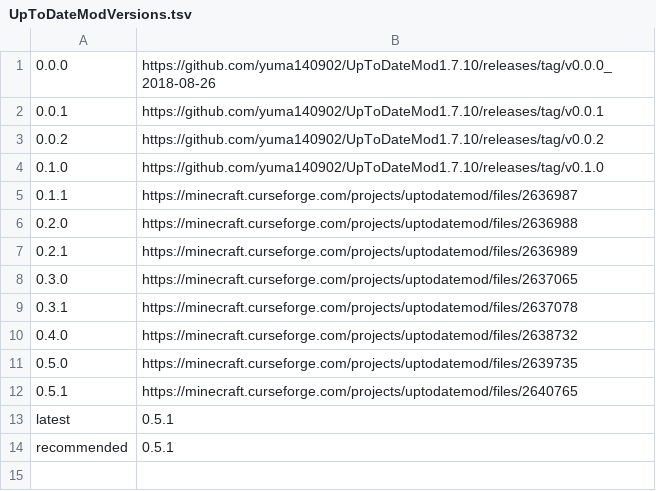
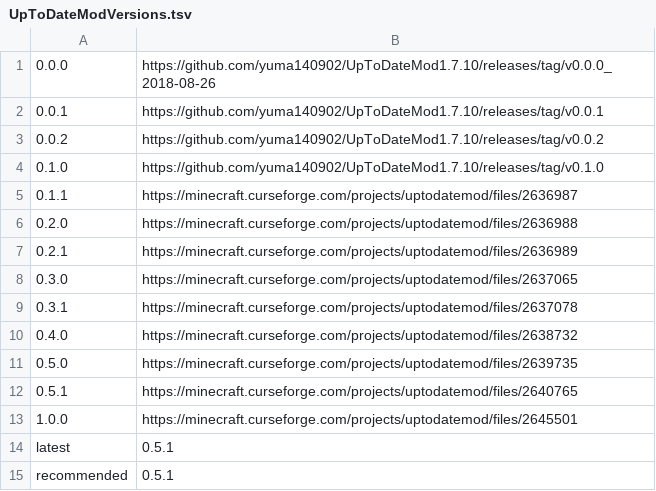
Before and after one commit to yuma140902/UpdateJSON_Forge, a TSV file: UpToDateModVersions.tsv, drawn as a sheet.

Commit message:
Update UpToDateModVersions.tsv

```diff
--- a/UpToDateModVersions.tsv
+++ b/UpToDateModVersions.tsv
@@ -12,2 +12,3 @@
 0.5.1	https://minecraft.curseforge.com/projects/uptodatemod/files/2640765
+1.0.0	https://minecraft.curseforge.com/projects/uptodatemod/files/2645501
 latest	0.5.1
```
